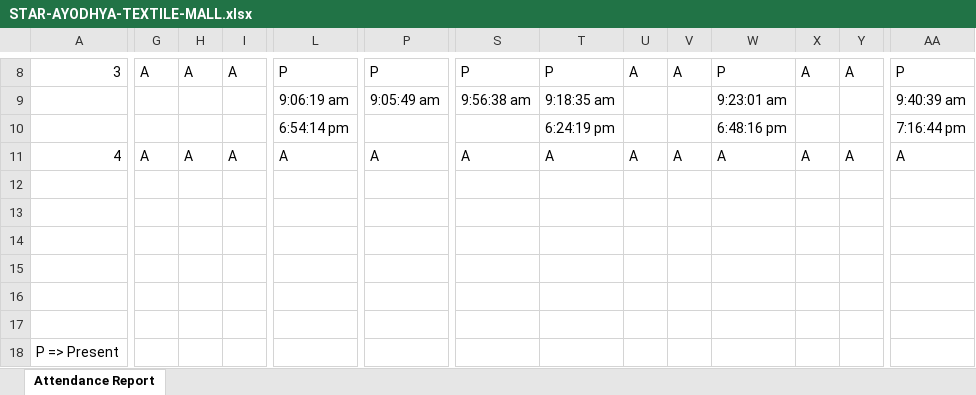
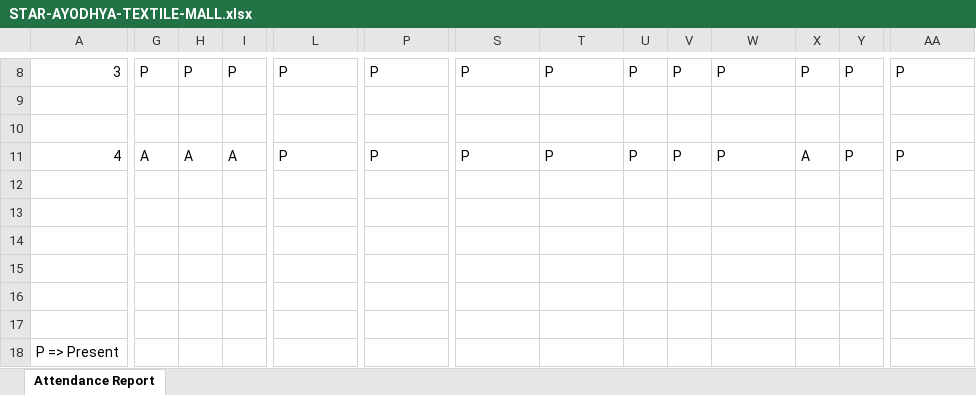
Before and after one commit to hansilyogi/7star-backend, an Excel workbook: reports/STAR-AYODHYA-TEXTILE-MALL.xlsx, sheet Attendance Report, drawn as a sheet; only a part is shown, gaps mark what is left out; values as stored, in another font and other column widths than the file's, no borders; removed rows and columns are numbered as before the commit, all else as after; rows hold the shown columns only; the diff covers the shown part only; the diff names each change by its address in the sheet, - before the commit and + after, or states it on an @@ line.

```diff
--- a/reports/STAR-AYODHYA-TEXTILE-MALL.xlsx (sheet Attendance Report)
+++ b/reports/STAR-AYODHYA-TEXTILE-MALL.xlsx (sheet Attendance Report)
-G8: A
+G8: P
-H8: A
+H8: P
-I8: A
+I8: P
-U8: A
+U8: P
-V8: A
+V8: P
-X8: A
+X8: P
-Y8: A
+Y8: P
-row 9:  |  |  |  | 9:06:19 am | 9:05:49 am | 9:56:38 am | 9:18:35 am |  |  | 9:23:01 am |  |  | 9:40:39 am
-row 10:  |  |  |  | 6:54:14 pm |  |  | 6:24:19 pm |  |  | 6:48:16 pm |  |  | 7:16:44 pm
+row 9: (empty)
+row 10: (empty)
-L11: A
+L11: P
-P11: A
+P11: P
-S11: A
+S11: P
-T11: A
+T11: P
-U11: A
+U11: P
-V11: A
+V11: P
-W11: A
+W11: P
-Y11: A
+Y11: P
-AA11: A
+AA11: P
-row 12: (empty)
-row 13: (empty)
+row 12: (empty)
+row 13: (empty)
```
Also changed, not shown: 4 added rows, 4 removed rows and 36 edited cells elsewhere in this sheet, 4 other files.
